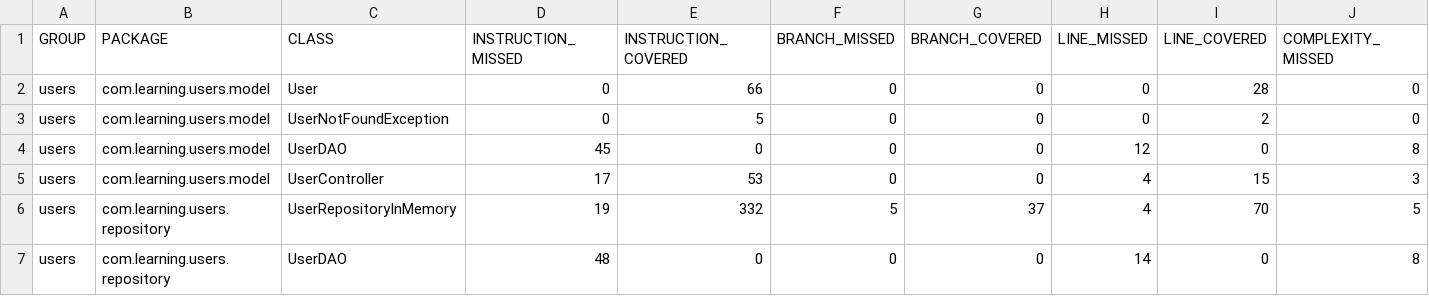
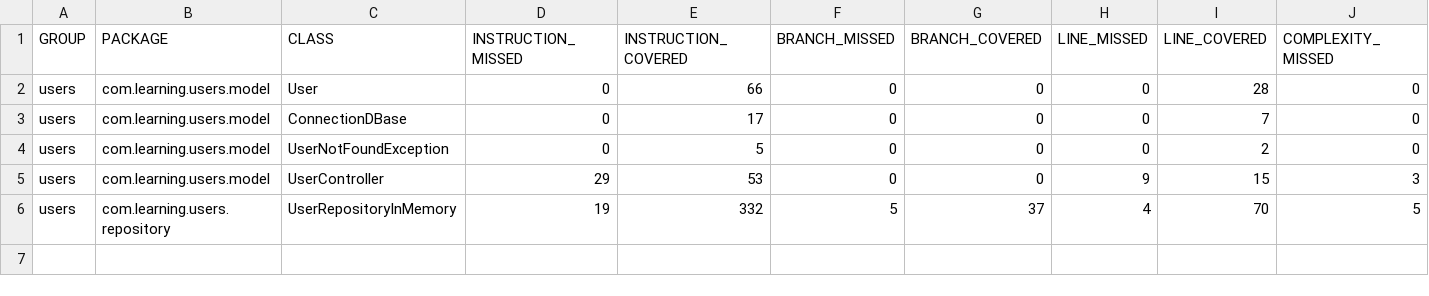
Before and after one commit to RobinsonCarvalho/users, a CSV file: coverage-report/jacoco.csv, drawn as a sheet; only a part is shown; removed rows and columns are numbered as before the commit, all else as after; rows hold the shown columns only; the diff names each change by its address in the sheet, - before the commit and + after, or states it on an @@ line.

```diff
--- a/coverage-report/jacoco.csv
+++ b/coverage-report/jacoco.csv
+row 3: users | com.learning.users.model | ConnectionDBase | 0 | 17 | 0 | 0 | 0 | 7 | 0
-row 4: users | com.learning.users.model | UserDAO | 45 | 0 | 0 | 0 | 12 | 0 | 8
-D5 (INSTRUCTION_MISSED): 17
+D5 (INSTRUCTION_MISSED): 29
-H5 (LINE_MISSED): 4
+H5 (LINE_MISSED): 9
-row 7: users | com.learning.users.repository | UserDAO | 48 | 0 | 0 | 0 | 14 | 0 | 8
```
Also changed, not shown: 8 other files.
